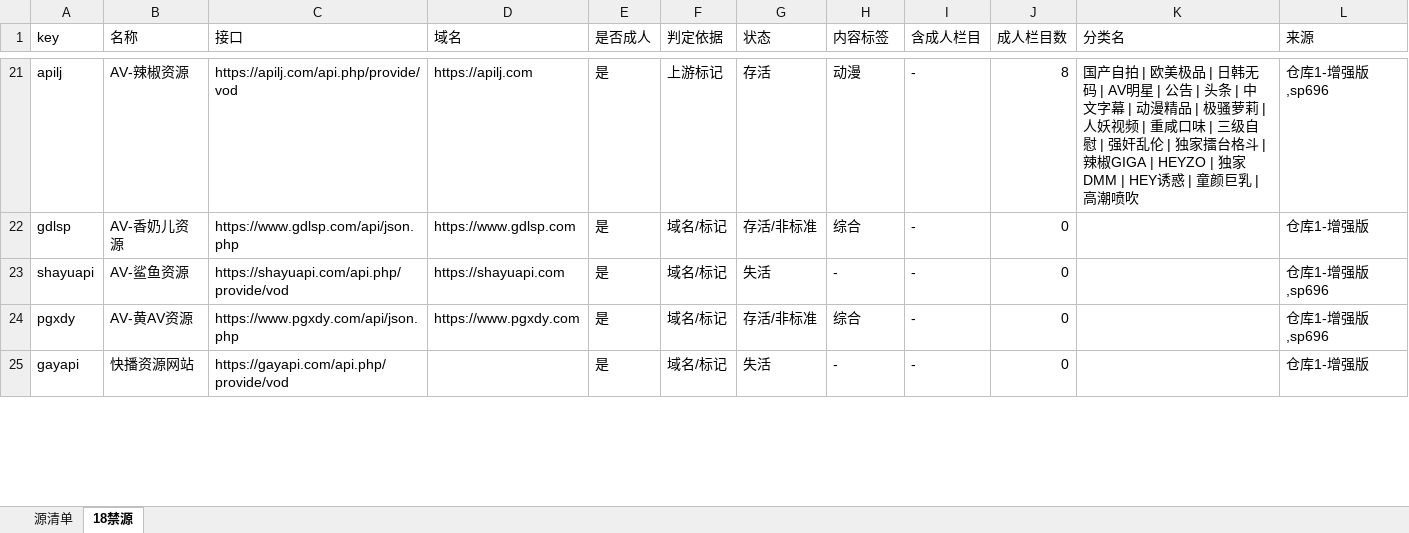
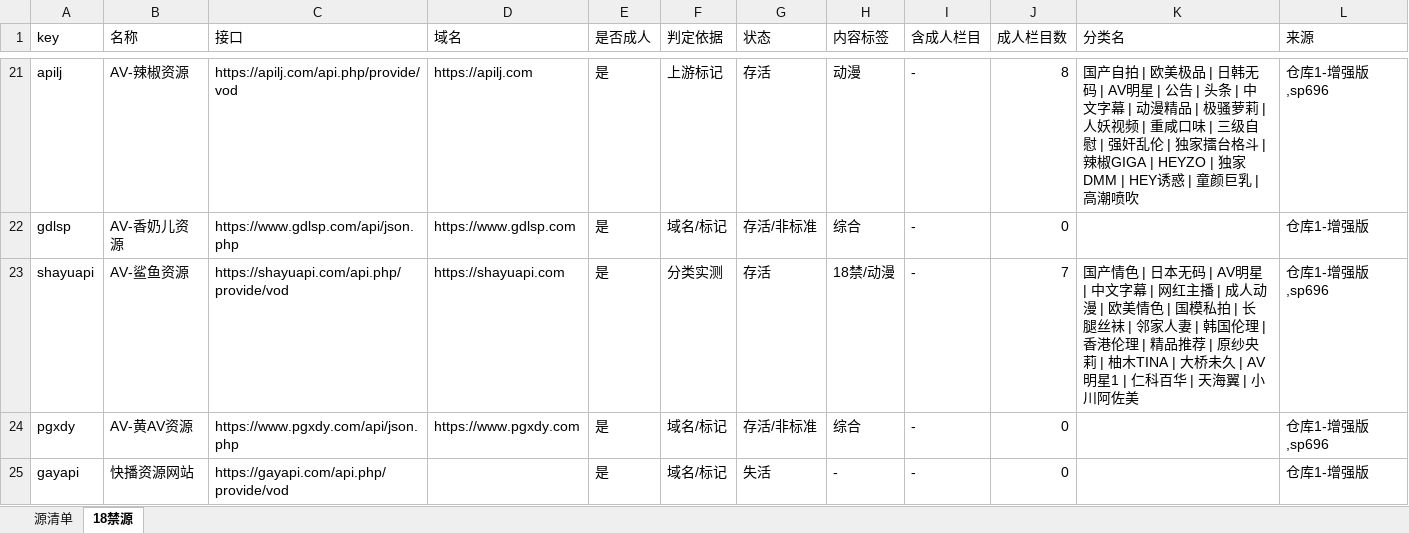
Before and after one commit to heimao113/tvapi, an Excel workbook: output/源清单.xlsx, sheet 18禁源, drawn as a sheet; only a part is shown, gaps mark what is left out; values as stored, in another font and other column widths than the file's, no borders; the diff names each change by its address in the sheet, - before the commit and + after, or states it on an @@ line.

```diff
--- a/output/源清单.xlsx (sheet 18禁源)
+++ b/output/源清单.xlsx (sheet 18禁源)
-F23 (判定依据): 域名/标记
+F23 (判定依据): 分类实测
-G23 (状态): 失活
+G23 (状态): 存活
-H23 (内容标签): -
+H23 (内容标签): 18禁/动漫
-J23 (成人栏目数): 0
+J23 (成人栏目数): 7
-K23 (分类名): (empty)
+K23 (分类名): 国产情色 | 日本无码 | AV明星 | 中文字幕 | 网红主播 | 成人动漫 | 欧美情色 | 国模私拍 | 长腿丝袜 | 邻家人妻 | 韩国伦理 | 香港伦理 | 精品推荐 | 原纱央莉 | 柚木TINA | 大桥未久 | AV明星1 | 仁科百华 | 天海翼 | 小川阿佐美
```
Also changed, not shown: sheet 源清单, 2 other files.
